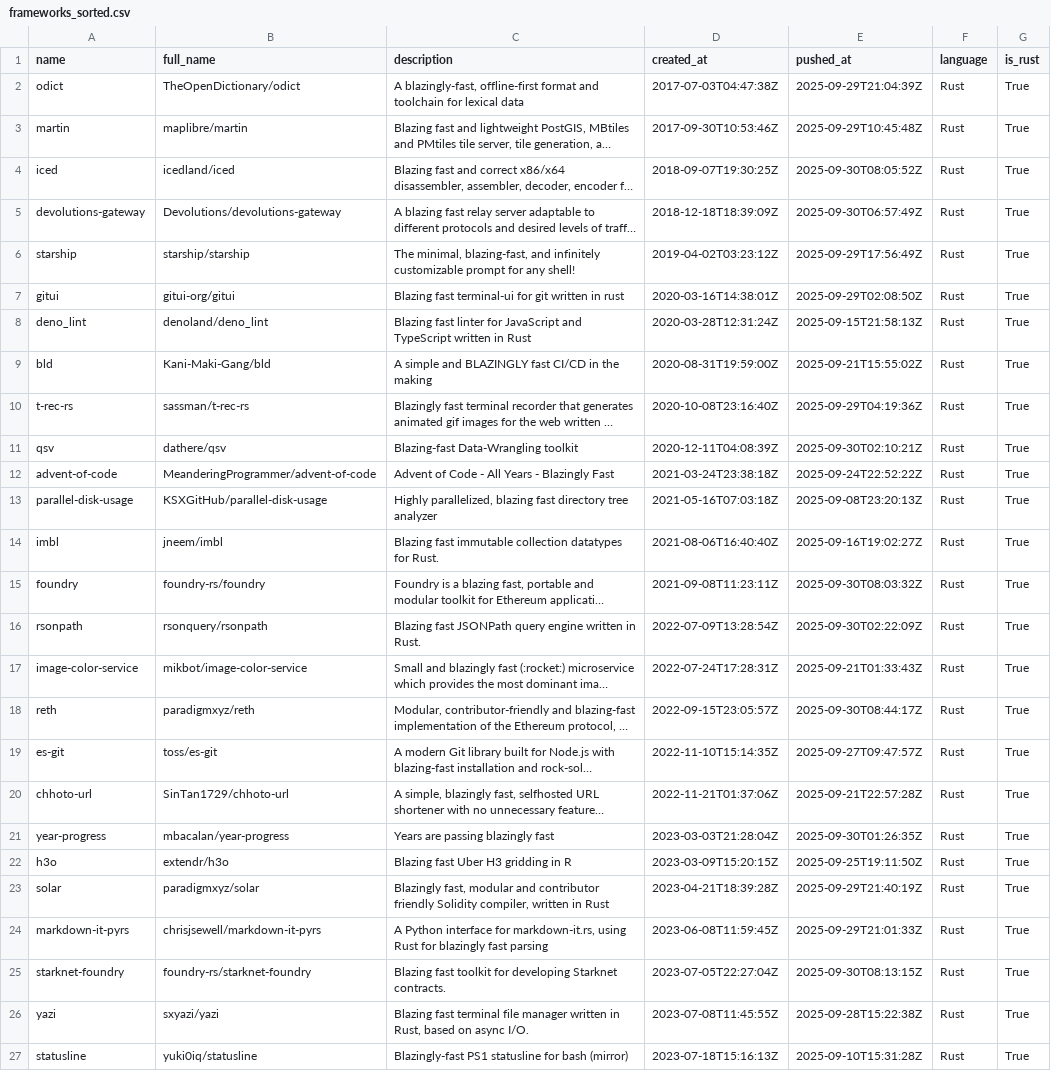
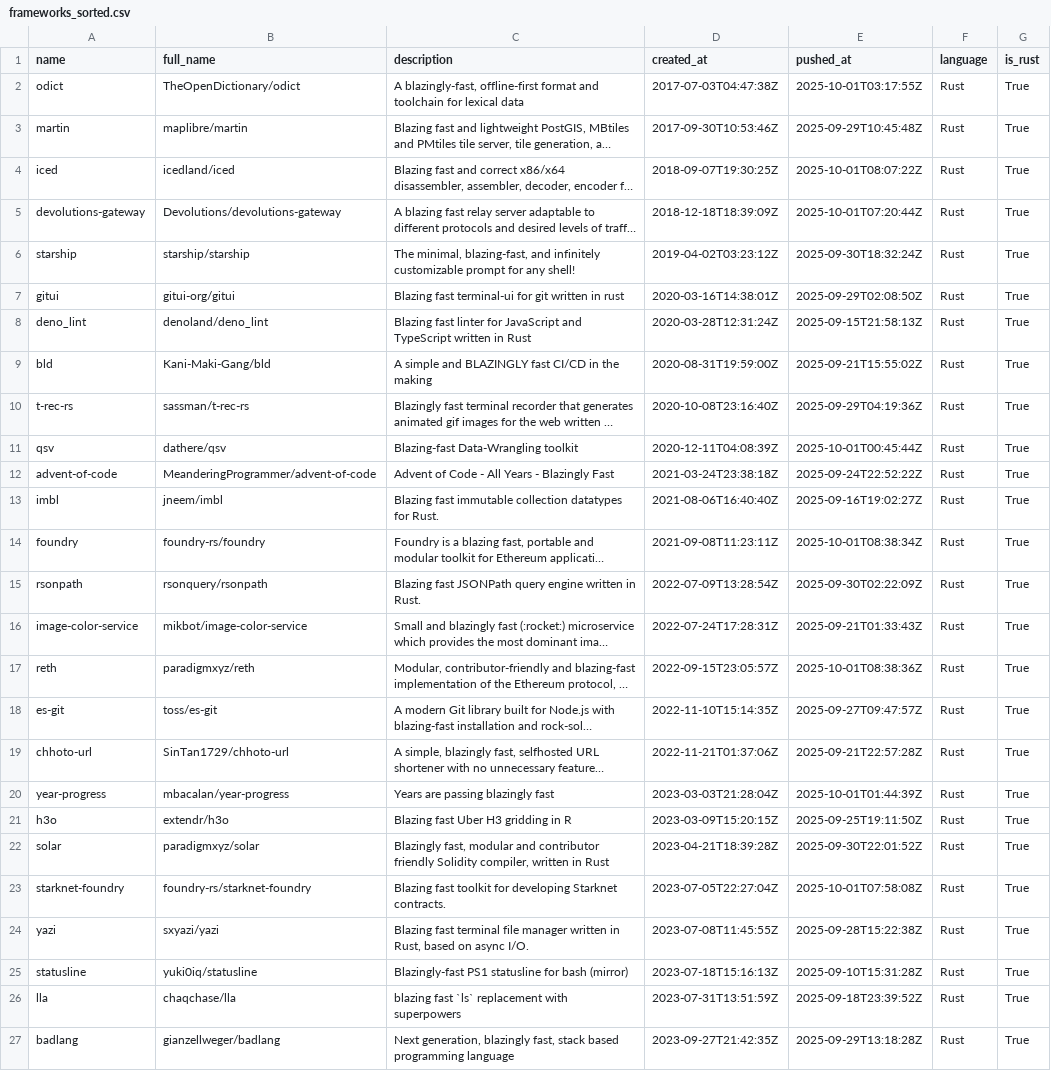
Before and after one commit to ninpnin/days-since-blazingly-fast, a CSV file: data/frameworks_sorted.csv, drawn as a sheet; only a part is shown; the shorter side is filled out with more unchanged rows; long unchanged cells end in …; removed rows and columns are numbered as before the commit, all else as after; the diff covers the shown part only; the diff names each change by its address in the sheet, - before the commit and + after, or states it on an @@ line.

```diff
--- a/data/frameworks_sorted.csv
+++ b/data/frameworks_sorted.csv
-E2 (pushed_at): 2025-09-29T21:04:39Z
+E2 (pushed_at): 2025-10-01T03:17:55Z
-E4 (pushed_at): 2025-09-30T08:05:52Z
+E4 (pushed_at): 2025-10-01T08:07:22Z
-E5 (pushed_at): 2025-09-30T06:57:49Z
+E5 (pushed_at): 2025-10-01T07:20:44Z
-E6 (pushed_at): 2025-09-29T17:56:49Z
+E6 (pushed_at): 2025-09-30T18:32:24Z
-E11 (pushed_at): 2025-09-30T02:10:21Z
+E11 (pushed_at): 2025-10-01T00:45:44Z
-row 13: parallel-disk-usage | KSXGitHub/parallel-disk-usage | Highly parallelized, blazing fast directory tree analyzer | 2021-05-16T07:03:18Z | 2025-09-08T23:20:13Z | Rust | True
-E14 (pushed_at): 2025-09-30T08:03:32Z
+E14 (pushed_at): 2025-10-01T08:38:34Z
-E17 (pushed_at): 2025-09-30T08:44:17Z
+E17 (pushed_at): 2025-10-01T08:38:36Z
-E20 (pushed_at): 2025-09-30T01:26:35Z
+E20 (pushed_at): 2025-10-01T01:44:39Z
-E22 (pushed_at): 2025-09-29T21:40:19Z
+E22 (pushed_at): 2025-09-30T22:01:52Z
-row 24: markdown-it-pyrs | chrisjsewell/markdown-it-pyrs | A Python interface for markdown-it.rs, using Rust for blazingly fast parsing | 2023-06-08T11:59:45Z | 2025-09-29T21:01:33Z | Rust | True
-E23 (pushed_at): 2025-09-30T08:13:15Z
+E23 (pushed_at): 2025-10-01T07:58:08Z
```
Also changed, not shown: 3 added rows, 1 removed row and 18 edited cells elsewhere in this file, data/aggregated_results.csv, data/sample.csv, 6 other files.
